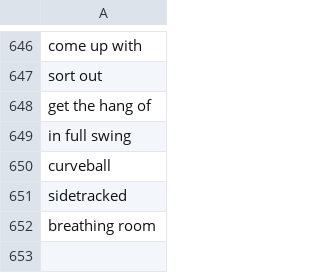
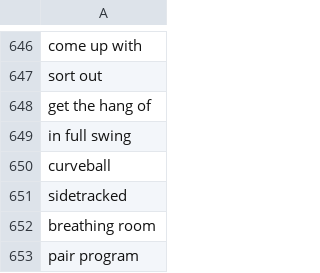
Before and after one commit to muhfaris/english-vocabulary, a CSV file: vocabularies.csv, drawn as a sheet; only a part is shown, gaps mark what is left out; the diff names each change by its address in the sheet, - before the commit and + after, or states it on an @@ line.

```diff
--- a/vocabularies.csv
+++ b/vocabularies.csv
+row 653: pair program
```
Also changed, not shown: stories.csv, 2 other files.
